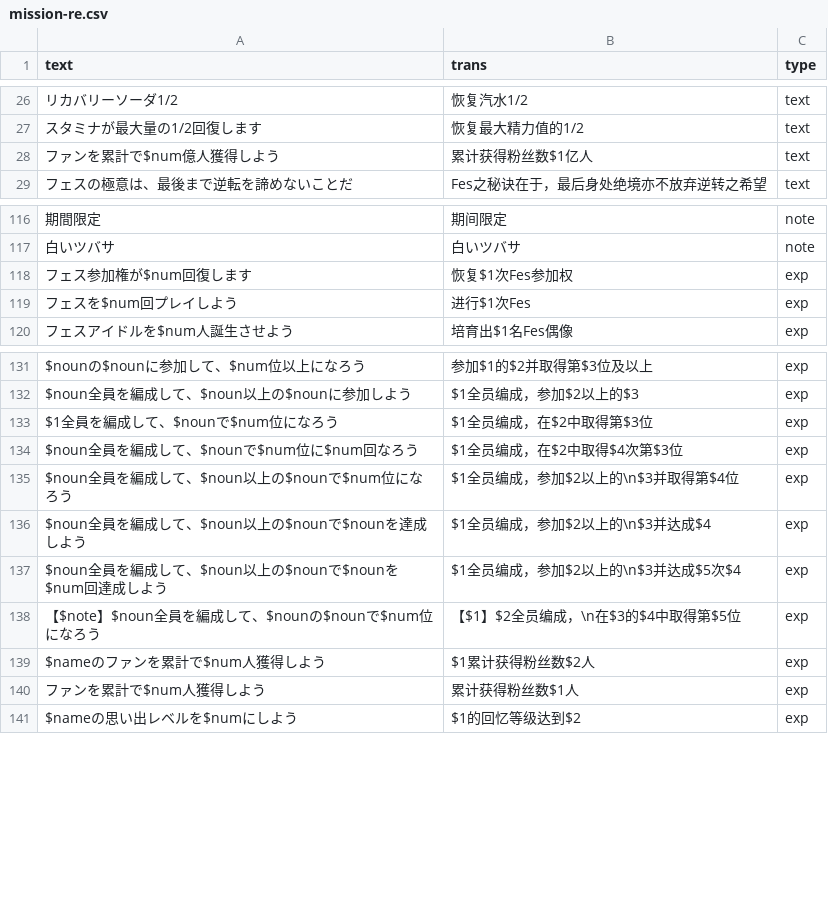
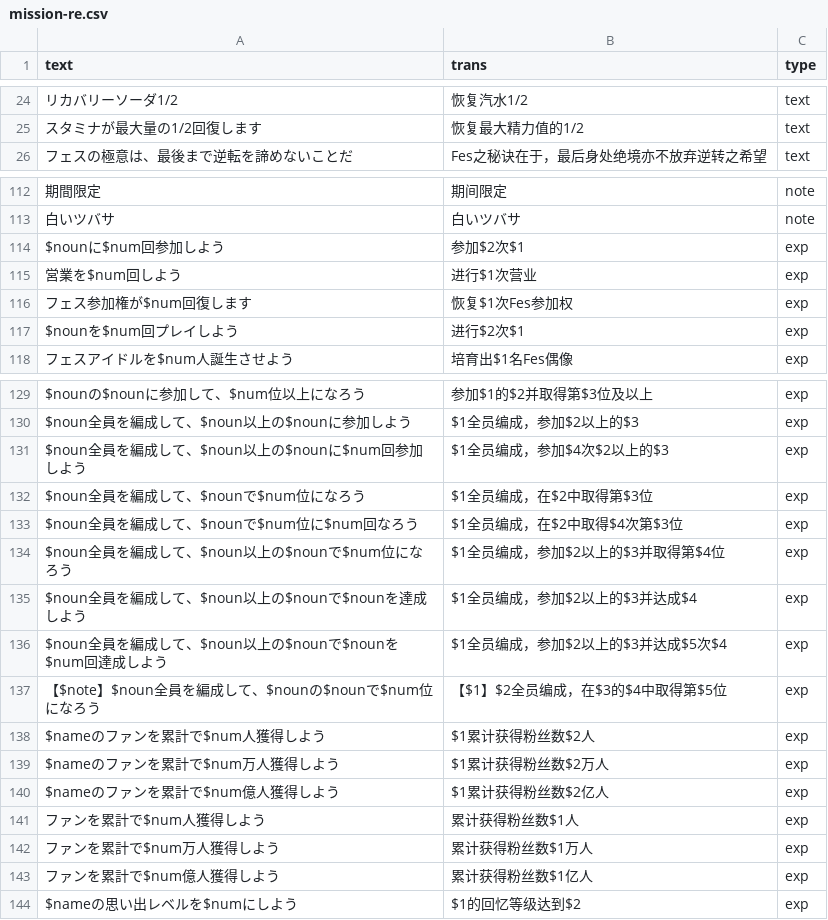
Before and after one commit to yozorashizuku/ShinyColors, a CSV file: data/mission-re.csv, drawn as a sheet; only a part is shown, gaps mark what is left out; removed rows and columns are numbered as before the commit, all else as after; the diff covers the shown part only; the diff names each change by its address in the sheet, - before the commit and + after, or states it on an @@ line.

```diff
--- a/data/mission-re.csv
+++ b/data/mission-re.csv
-row 28: ファンを累計で$num億人獲得しよう | 累计获得粉丝数$1亿人 | text
+row 114: $nounに$num回参加しよう | 参加$2次$1 | exp
+row 115: 営業を$num回しよう | 进行$1次营业 | exp
-A117 (text): フェスを$num回プレイしよう
+A117 (text): $nounを$num回プレイしよう
-B117 (trans): 进行$1次Fes
+B117 (trans): 进行$2次$1
+row 131: $noun全員を編成して、$noun以上の$nounに$num回参加しよう | $1全员编成，参加$4次$2以上的$3 | exp
-A132 (text): $1全員を編成して、$nounで$num位になろう
+A132 (text): $noun全員を編成して、$nounで$num位になろう
-B134 (trans): $1全员编成，参加$2以上的\n$3并取得第$4位
+B134 (trans): $1全员编成，参加$2以上的$3并取得第$4位
-B135 (trans): $1全员编成，参加$2以上的\n$3并达成$4
+B135 (trans): $1全员编成，参加$2以上的$3并达成$4
-B136 (trans): $1全员编成，参加$2以上的\n$3并达成$5次$4
+B136 (trans): $1全员编成，参加$2以上的$3并达成$5次$4
-B137 (trans): 【$1】$2全员编成，\n在$3的$4中取得第$5位
+B137 (trans): 【$1】$2全员编成，在$3的$4中取得第$5位
+row 139: $nameのファンを累計で$num万人獲得しよう | $1累计获得粉丝数$2万人 | exp
+row 140: $nameのファンを累計で$num億人獲得しよう | $1累计获得粉丝数$2亿人 | exp
+row 142: ファンを累計で$num万人獲得しよう | 累计获得粉丝数$1万人 | exp
+row 143: ファンを累計で$num億人獲得しよう | 累计获得粉丝数$1亿人 | exp
```
Also changed, not shown: 2 added rows, 4 removed rows and 8 edited cells elsewhere in this file, 8 other files.
